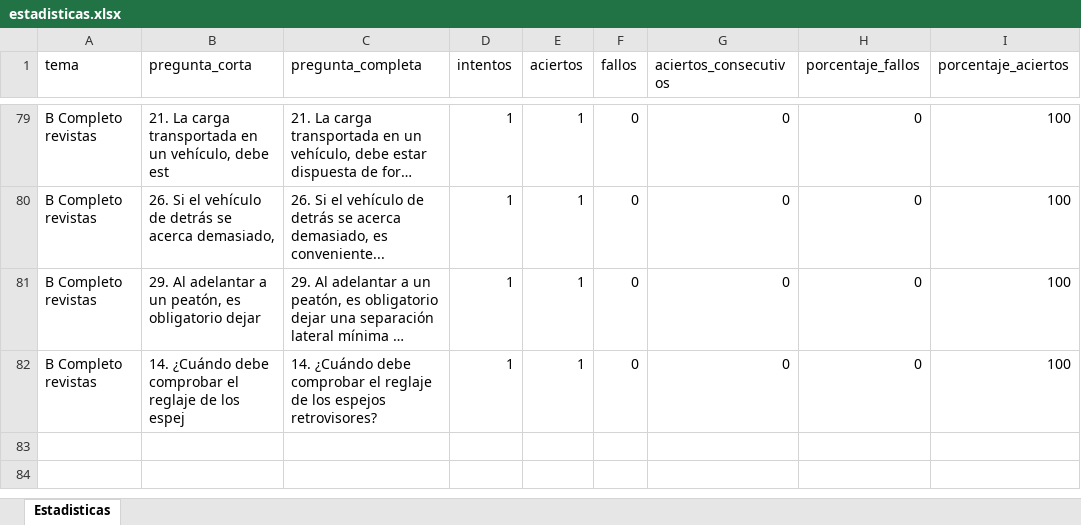
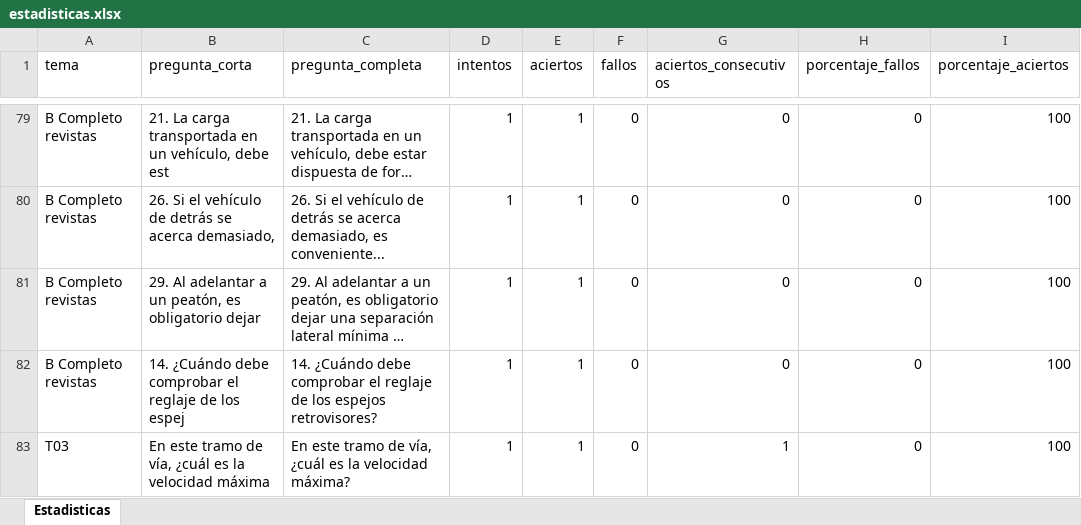
Before and after one commit to Yorchip/AUTOESCUELA, an Excel workbook: estadisticas.xlsx, sheet Estadisticas, drawn as a sheet; only a part is shown, gaps mark what is left out; long unchanged cells end in …; values as stored, in another font and other column widths than the file's, no borders; the diff names each change by its address in the sheet, - before the commit and + after, or states it on an @@ line.

Commit message:
📊 Actualización automática de estadísticas

```diff
--- a/estadisticas.xlsx (sheet Estadisticas)
+++ b/estadisticas.xlsx (sheet Estadisticas)
+row 83: T03 | En este tramo de vía, ¿cuál es la velocidad máxima | En este tramo de vía, ¿cuál es la velocidad máxima? | 1 | 1 | 0 | 1 | 0 | 100
```
